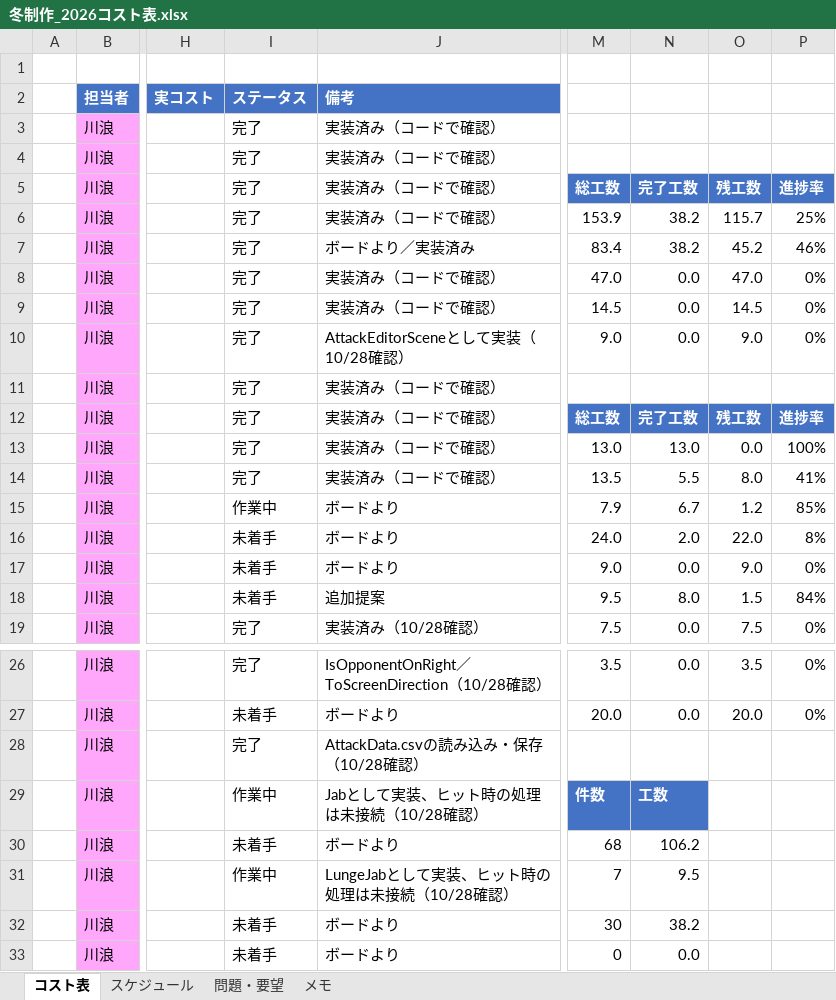
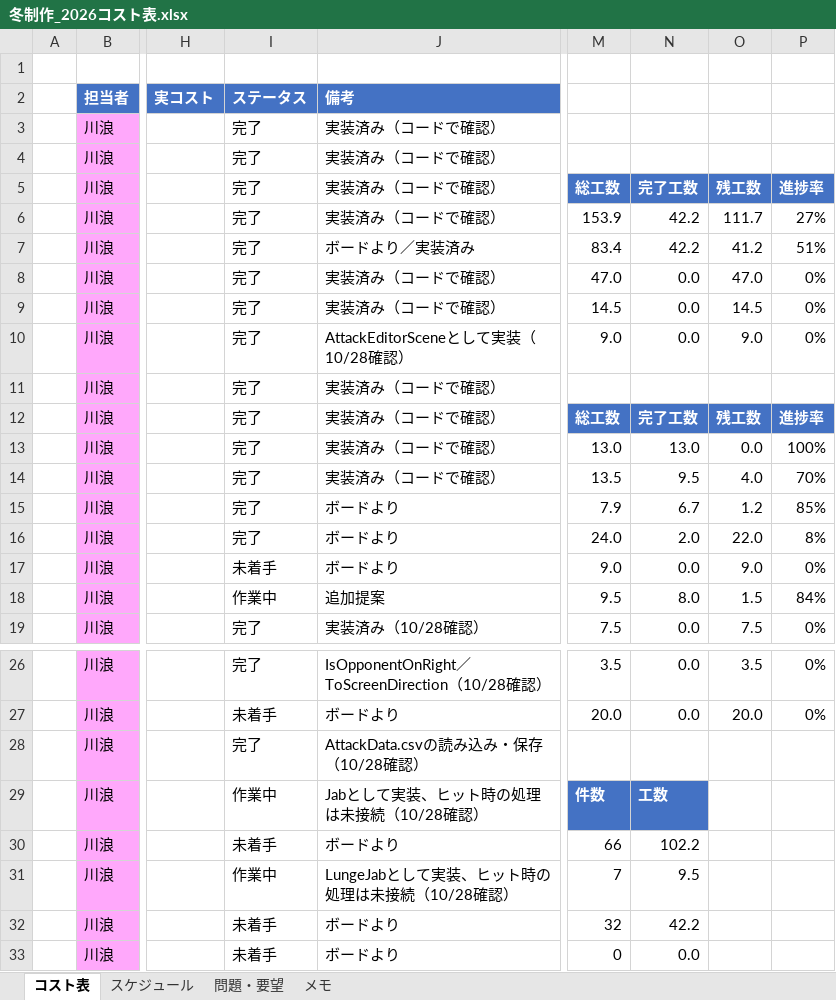
Before and after one commit to hakutokawanami/2026_winter, an Excel workbook: winterGame2026/冬制作_2026コスト表.xlsx, sheet コスト表, drawn as a sheet; only a part is shown, gaps mark what is left out; values as stored, in another font and other column widths than the file's, no borders; conditional formats and table styles not drawn; the diff names each change by its address in the sheet, - before the commit and + after, or states it on an @@ line.

Commit message:
Update 冬制作_2026コスト表.xlsx

```diff
--- a/winterGame2026/冬制作_2026コスト表.xlsx (sheet コスト表)
+++ b/winterGame2026/冬制作_2026コスト表.xlsx (sheet コスト表)
-N6:N7: 38.2
+N6:N7: 42.2
-O6: 115.7
+O6: 111.7
-P6: 25%
+P6: 27%
-O7: 45.2
+O7: 41.2
-P7: 46%
+P7: 51%
-N14: 5.5
+N14: 9.5
-O14: 8.0
+O14: 4.0
-P14: 41%
+P14: 70%
-I15 (ステータス): 作業中
+I15 (ステータス): 完了
-I16 (ステータス): 未着手
+I16 (ステータス): 完了
-I18 (ステータス): 未着手
+I18 (ステータス): 作業中
-M30: 68
+M30: 66
-N30: 106.2
+N30: 102.2
-M32: 30
+M32: 32
-N32: 38.2
+N32: 42.2
```
Also changed, not shown: sheet スケジュール.
